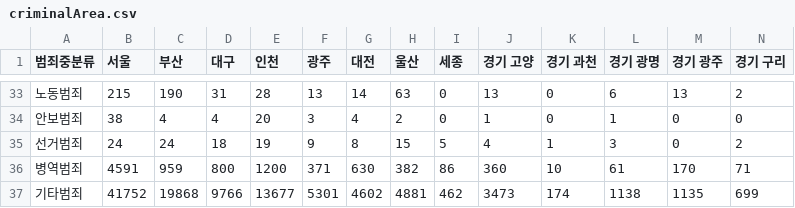
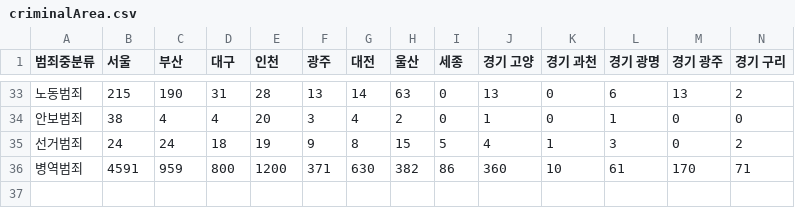
Before and after one commit to levhyun/MachineLearningTeamProject, a CSV file: DataPreprocessing/data/criminalArea.csv (was criminalArea.csv), drawn as a sheet; only a part is shown, gaps mark what is left out; rows hold the shown columns only; the diff names each change by its address in the sheet, - before the commit and + after, or states it on an @@ line.

Commit message:
data preprocessing

```diff
--- a/criminalArea.csv
+++ b/DataPreprocessing/data/criminalArea.csv
-row 37: 기타범죄 | 41752 | 19868 | 9766 | 13677 | 5301 | 4602 | 4881 | 462 | 3473 | 174 | 1138 | 1135 | 699
```
Also changed, not shown: DataPreprocessing/data/criminalPlace.csv, DataPreprocessing/data/criminalTimeAndDay.csv, 9 other files.
